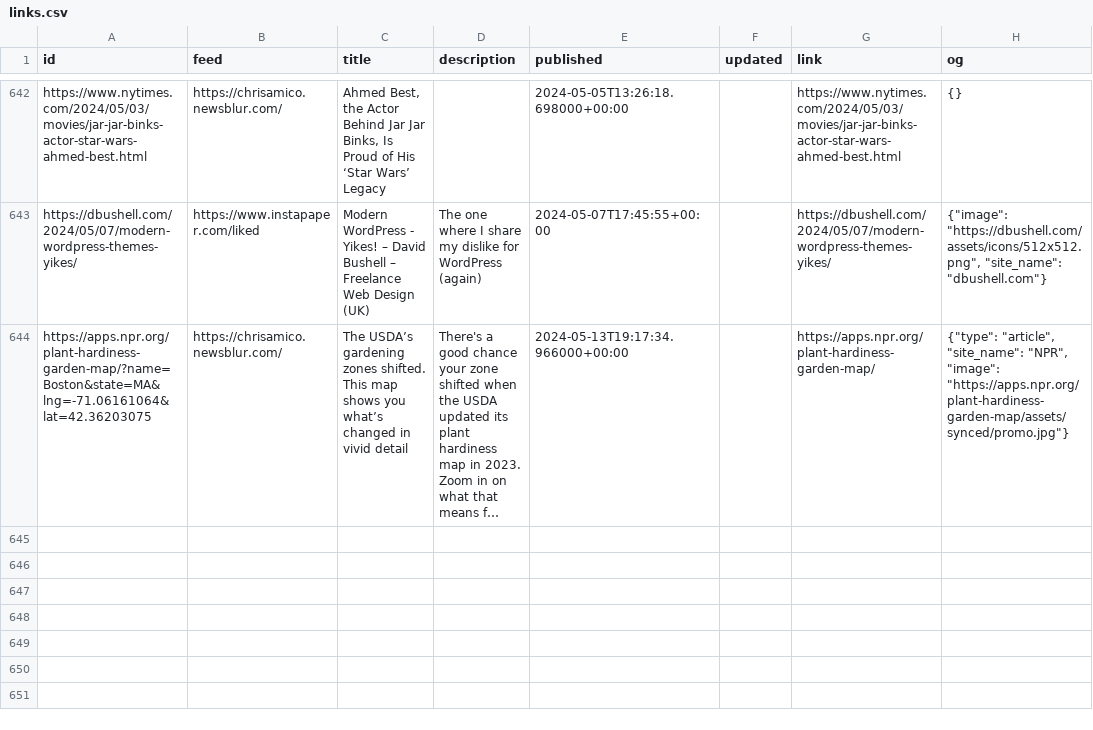
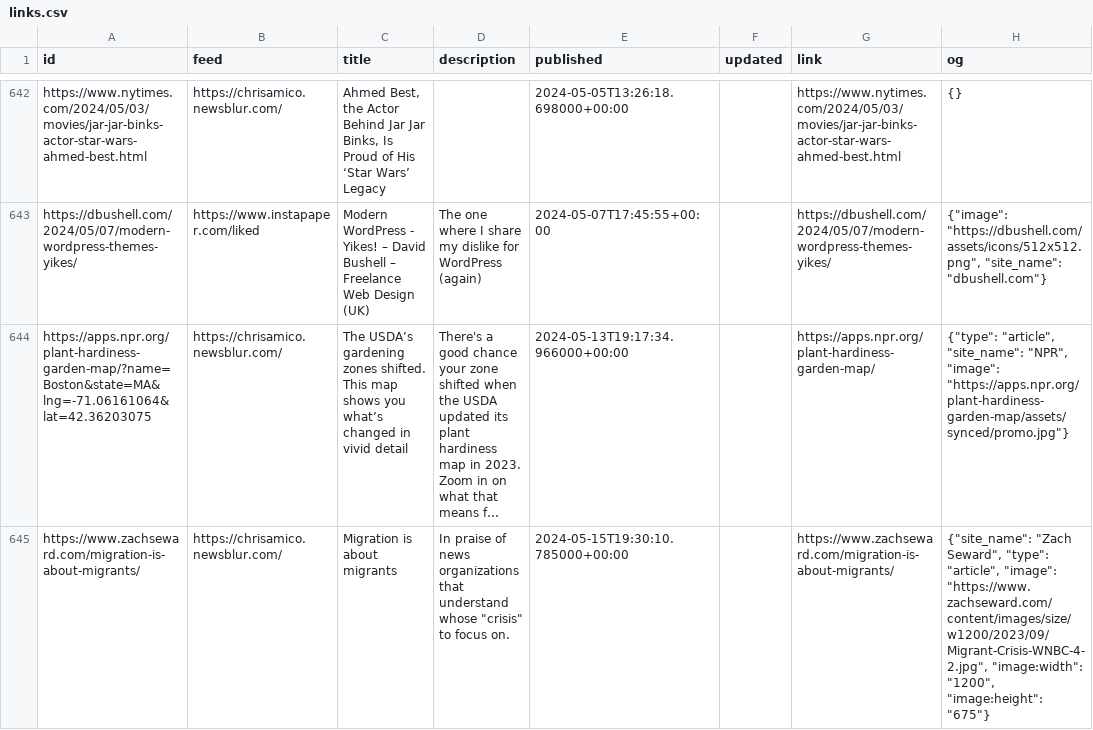
Before and after one commit to eyeseast/chrisamico.com, a CSV file: static/links.csv, drawn as a sheet; only a part is shown, gaps mark what is left out; long unchanged cells end in …; the diff names each change by its address in the sheet, - before the commit and + after, or states it on an @@ line.

```diff
--- a/static/links.csv
+++ b/static/links.csv
+row 645: https://www.zachseward.com/migration-is-about-migrants/ | https://chrisamico.newsblur.com/ | Migration is about migrants | In praise of news organizations that understand whose "crisis" to focus on. | 2024-05-15T19:30:10.785000+00:00 |  | https://www.zachseward.com/migration-is-about-migrants/ | {"site_name": "Zach Seward", "type": "article", "image": "https://www.zachseward.com/content/images/size/w1200/2023/09/Migrant-Crisis-WNBC-4-2.jpg", "image:width": "1200", "image:height": "675"}
```
Also changed, not shown: 1 other file.
